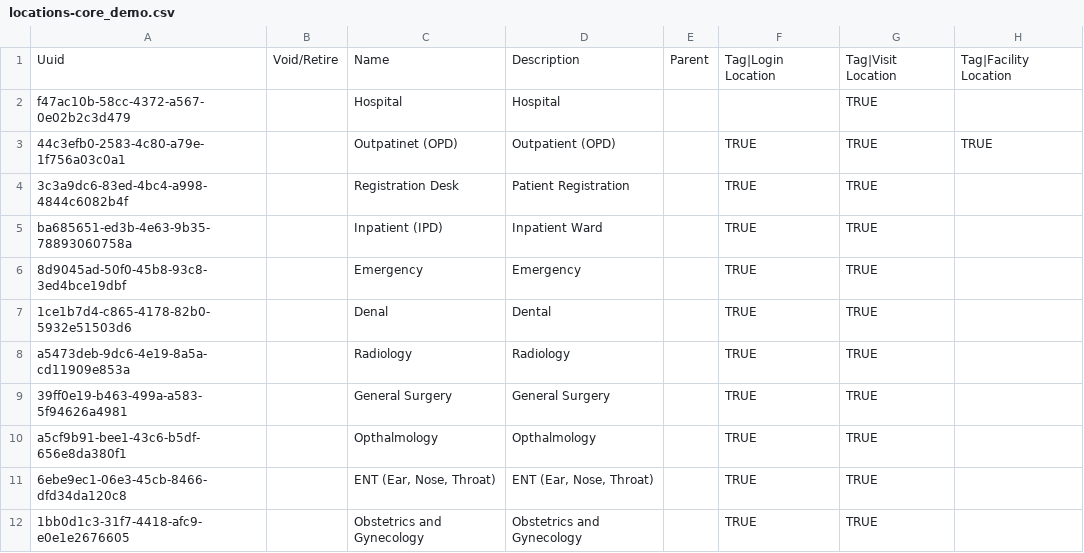
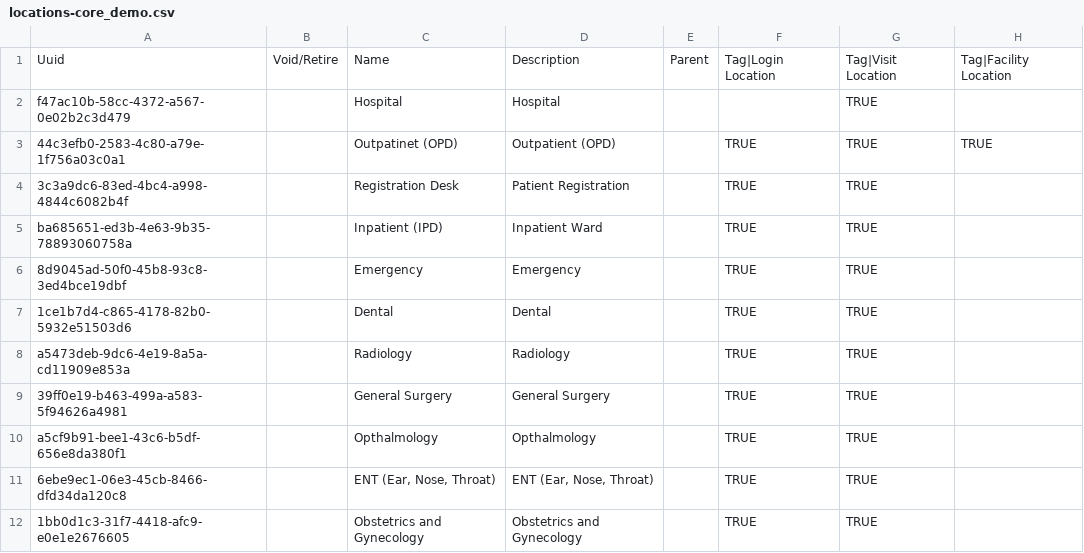
Before and after one commit to Bijayanagar-Hospital/nidan-docker, a CSV file: openmrs/distro/configuration/locations/referenceapplication-demo/locations-core_demo.csv, drawn as a sheet; only a part is shown; the diff names each change by its address in the sheet, - before the commit and + after, or states it on an @@ line.

```diff
--- a/openmrs/distro/configuration/locations/referenceapplication-demo/locations-core_demo.csv
+++ b/openmrs/distro/configuration/locations/referenceapplication-demo/locations-core_demo.csv
-C7: Denal
+C7: Dental
```
Also changed, not shown: 9 other files.
